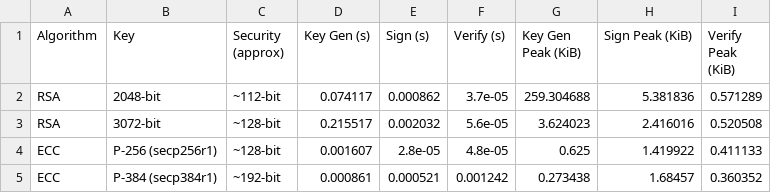
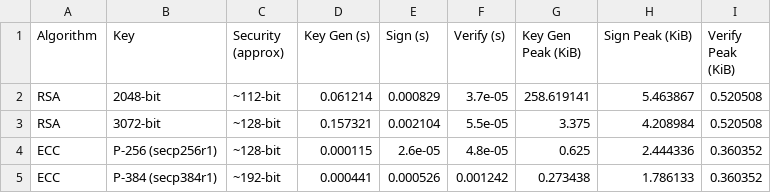
Before and after one commit to LuisM-M/CSCE-477-Team9, a CSV file: results/asymmetric_benchmark_results.csv, drawn as a sheet.

```diff
--- a/results/asymmetric_benchmark_results.csv
+++ b/results/asymmetric_benchmark_results.csv
@@ -1,5 +1,5 @@
 Algorithm,Key,Security (approx),Key Gen (s),Sign (s),Verify (s),Key Gen Peak (KiB),Sign Peak (KiB),Verify Peak (KiB)
-RSA,2048-bit,~112-bit,0.074117,0.000862,3.7e-05,259.304688,5.381836,0.571289
-RSA,3072-bit,~128-bit,0.215517,0.002032,5.6e-05,3.624023,2.416016,0.520508
-ECC,P-256 (secp256r1),~128-bit,0.001607,2.8e-05,4.8e-05,0.625,1.419922,0.411133
-ECC,P-384 (secp384r1),~192-bit,0.000861,0.000521,0.001242,0.273438,1.68457,0.360352
+RSA,2048-bit,~112-bit,0.061214,0.000829,3.7e-05,258.619141,5.463867,0.520508
+RSA,3072-bit,~128-bit,0.157321,0.002104,5.5e-05,3.375,4.208984,0.520508
+ECC,P-256 (secp256r1),~128-bit,0.000115,2.6e-05,4.8e-05,0.625,2.444336,0.360352
+ECC,P-384 (secp384r1),~192-bit,0.000441,0.000526,0.001242,0.273438,1.786133,0.360352
```
Also changed, not shown: results/symmetric_benchmark_results.csv, 10 other files.
